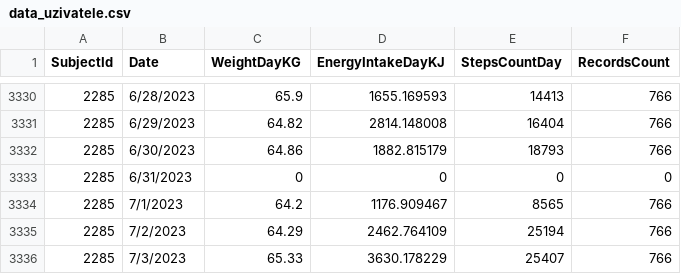
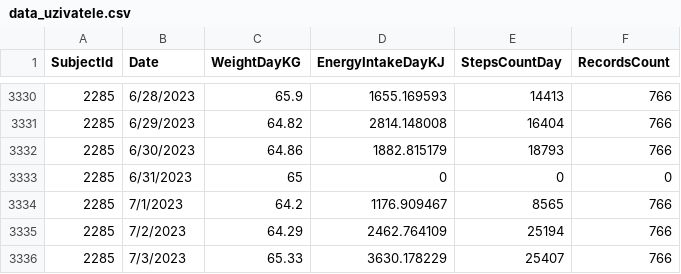
Before and after one commit to gyarab/2023-3e-MoveMed, a CSV file: app/src/main/assets/data_uzivatele.csv, drawn as a sheet; only a part is shown, gaps mark what is left out.

```diff
--- a/app/src/main/assets/data_uzivatele.csv
+++ b/app/src/main/assets/data_uzivatele.csv
@@ -3332,3 +3332,3 @@ SubjectId,Date,WeightDayKG,EnergyIntakeDayKJ,StepsCountDay,RecordsCount
 2285,6/30/2023,64.86,1882.815179,18793,766
-2285,6/31/2023,0,0,0,0
+2285,6/31/2023,65,0,0,0
 2285,7/1/2023,64.2,1176.909467,8565,766
```
Also changed, not shown: 3 other files.
